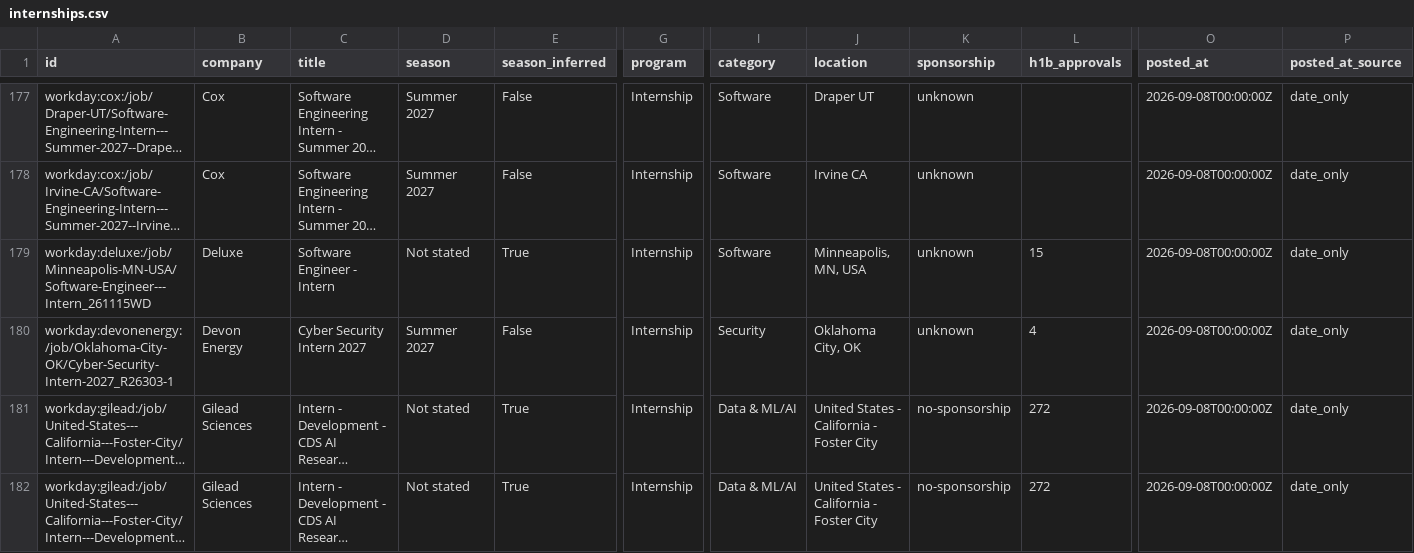
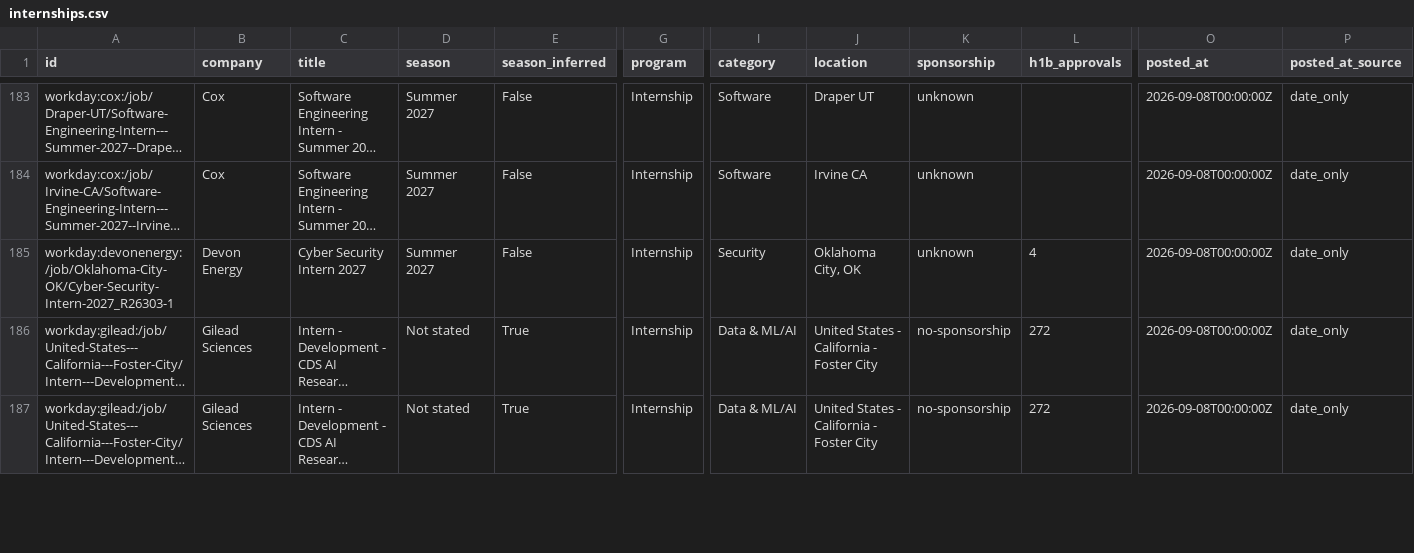
Before and after one commit to superasymmetry/internship-alerts, a CSV file: data/internships.csv, drawn as a sheet; only a part is shown, gaps mark what is left out; long unchanged cells end in …; removed rows and columns are numbered as before the commit, all else as after; rows hold the shown columns only; the diff covers the shown part only; the diff names each change by its address in the sheet, - before the commit and + after, or states it on an @@ line.

```diff
--- a/data/internships.csv
+++ b/data/internships.csv
-row 179: workday:deluxe:/job/Minneapolis-MN-USA/Software-Engineer---Intern_261115WD | Deluxe | Software Engineer - Intern | Not stated | True | Internship | Software | Minneapolis, MN, USA | unknown | 15 | 2026-09-08T00:00:00Z | date_only
```
Also changed, not shown: 8 added rows, 1 removed row, 12 moved rows and 16 edited cells elsewhere in this file, docs/internships.csv, 15 other files.
